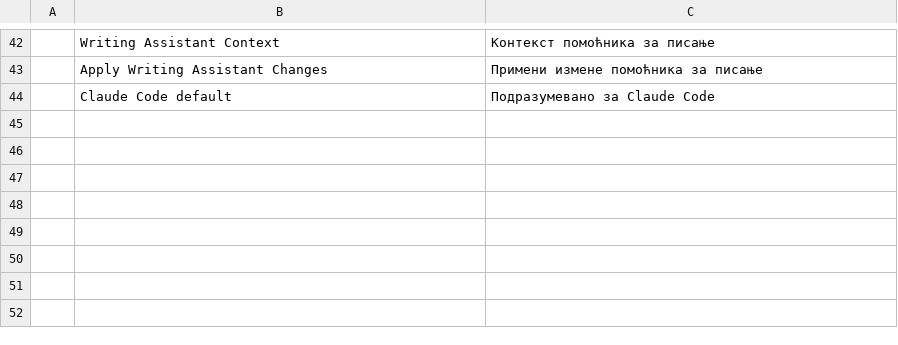
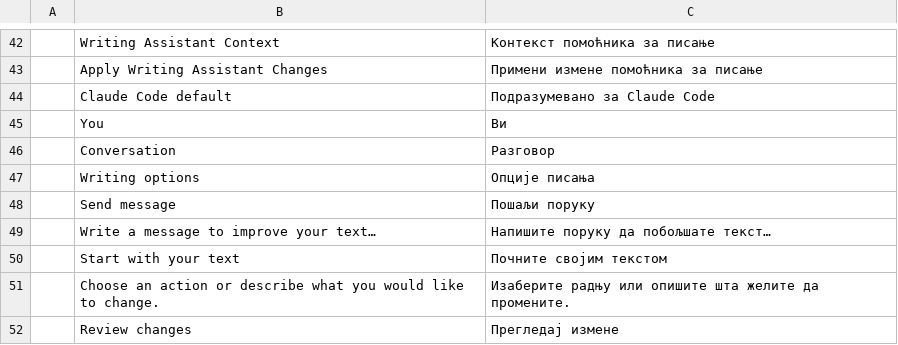
Before and after one commit to mirasins/wordcraft, a TSV file: crates/ui-egui/src/assistant-i18n/sr.tsv, drawn as a sheet; only a part is shown, gaps mark what is left out; the diff names each change by its address in the sheet, - before the commit and + after, or states it on an @@ line.

```diff
--- a/crates/ui-egui/src/assistant-i18n/sr.tsv
+++ b/crates/ui-egui/src/assistant-i18n/sr.tsv
+row 45:  | You | Ви
+row 46:  | Conversation | Разговор
+row 47:  | Writing options | Опције писања
+row 48:  | Send message | Пошаљи поруку
+row 49:  | Write a message to improve your text… | Напишите поруку да побољшате текст…
+row 50:  | Start with your text | Почните својим текстом
+row 51:  | Choose an action or describe what you would like to change. | Изаберите радњу или опишите шта желите да промените.
+row 52:  | Review changes | Прегледај измене
```
Also changed, not shown: crates/ui-egui/src/assistant-i18n/bg.tsv, crates/ui-egui/src/assistant-i18n/de.tsv, 35 other files.
